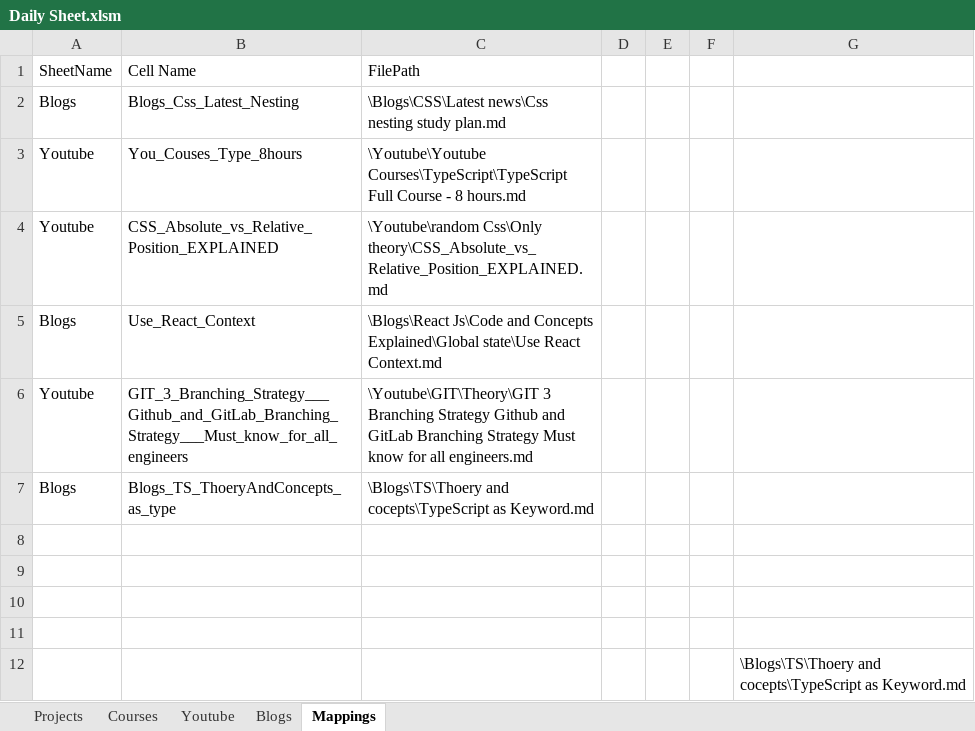
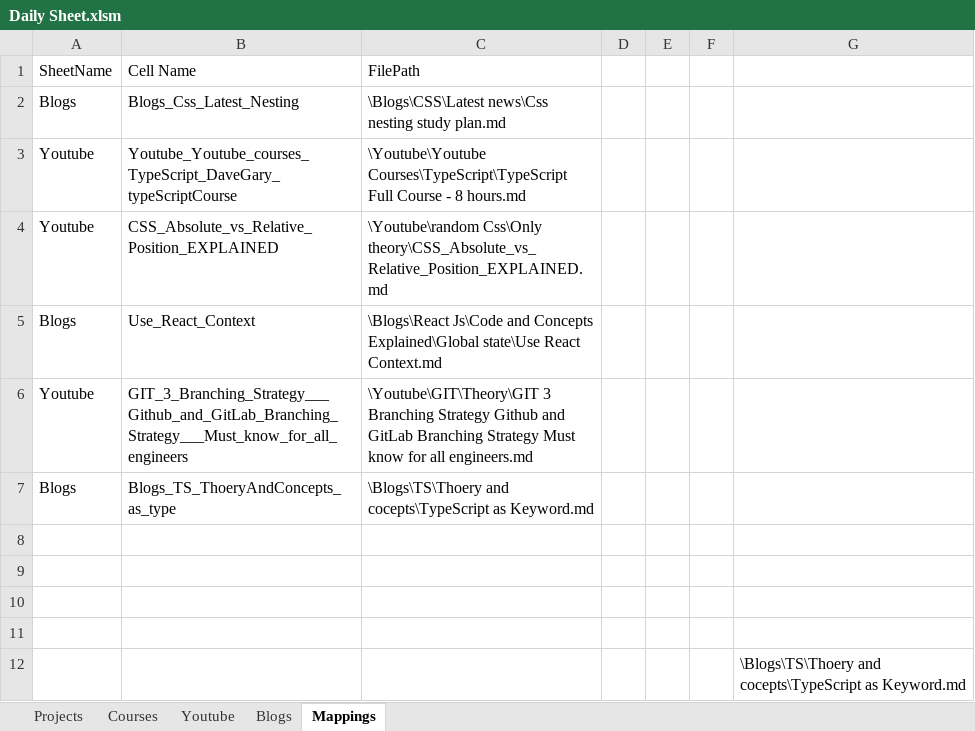
Before and after one commit to siva1b3/CHATGPT, an Excel workbook: Daily Updates/Daily Sheet.xlsm, sheet Mappings, drawn as a sheet; values as stored, in another font and other column widths than the file's, no borders; charts and pictures not drawn; the diff names each change by its address in the sheet, - before the commit and + after, or states it on an @@ line.

```diff
--- a/Daily Updates/Daily Sheet.xlsm (sheet Mappings)
+++ b/Daily Updates/Daily Sheet.xlsm (sheet Mappings)
-B3: You_Couses_Type_8hours
+B3: Youtube_Youtube_courses_TypeScript_DaveGary_typeScriptCourse
```
Also changed, not shown: sheet Youtube, hidden cells, charts or pictures.
